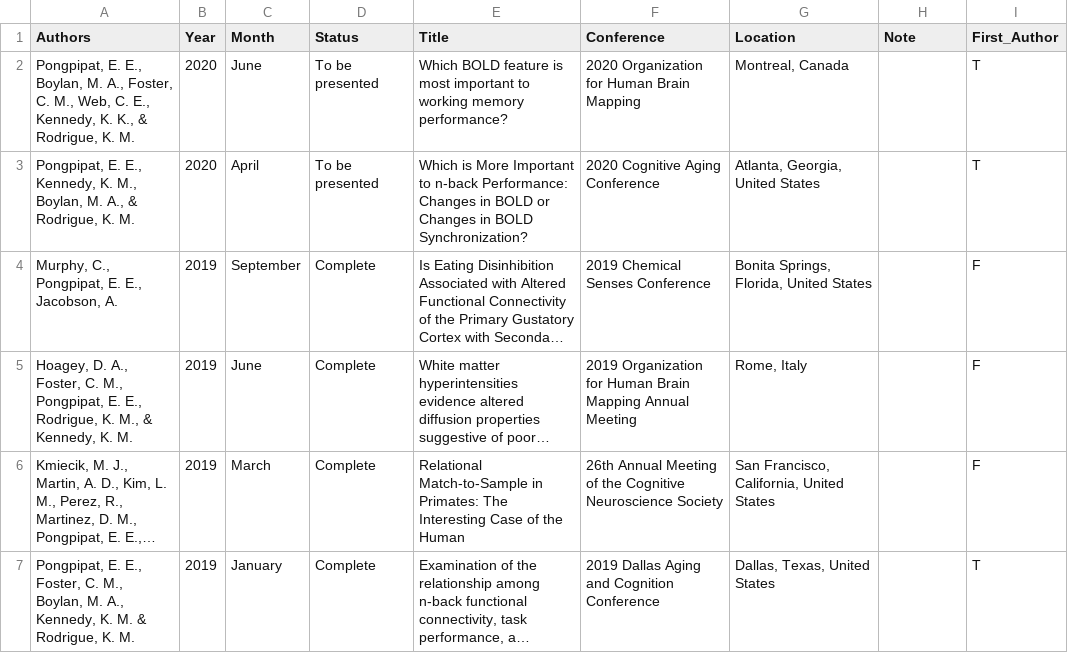
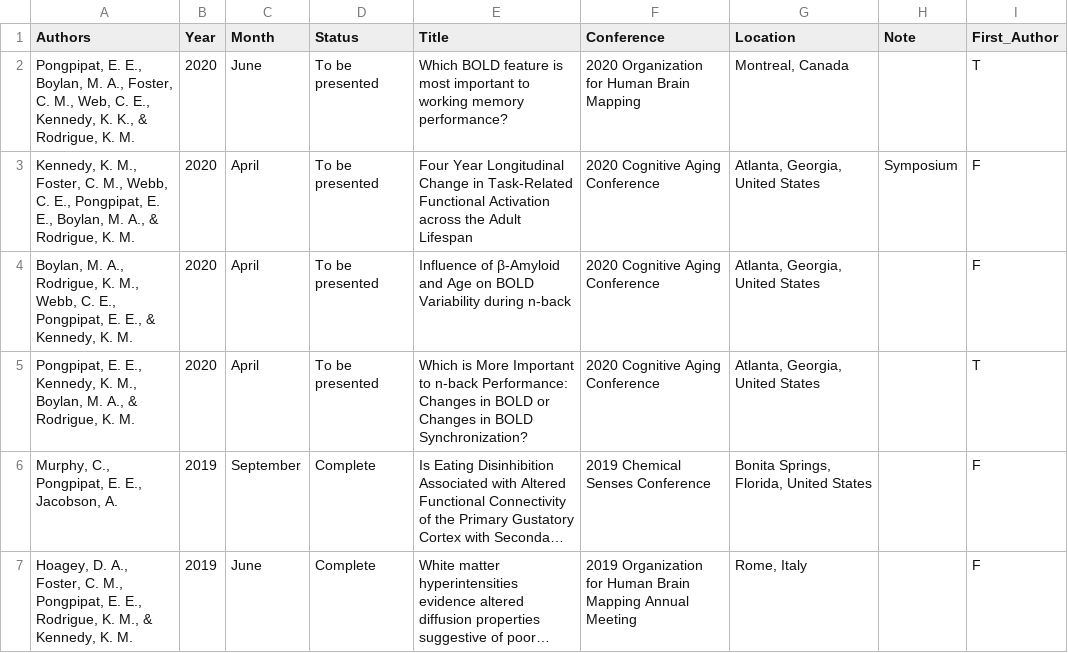
Before and after one commit to epongpipat/epongpipat.github.io, a CSV file: posters.csv, drawn as a sheet; only a part is shown; the shorter side is filled out with more unchanged rows; long unchanged cells end in ….

Commit message:
update posters on cv

```diff
--- a/posters.csv
+++ b/posters.csv
@@ -2,2 +2,4 @@
 "Pongpipat, E. E., Boylan, M. A., Foster, C. M., Web, C. E., Kennedy, K. K., & Rodrigue, K. M.",2020,June,To be presented,Which BOLD feature is most important to working memory performance?,2020 Organization for Human Brain Mapping,"Montreal, Canada",,T
+"Kennedy, K. M., Foster, C. M., Webb, C. E., Pongpipat, E. E., Boylan, M. A., & Rodrigue, K. M.",2020,April,To be presented,Four Year Longitudinal Change in Task-Related Functional Activation across the Adult Lifespan,2020 Cognitive Aging Conference,"Atlanta, Georgia, United States",Symposium,F
+"Boylan, M. A., Rodrigue, K. M., Webb, C. E., Pongpipat, E. E., & Kennedy, K. M.",2020,April,To be presented,Influence of β-Amyloid and Age on BOLD Variability during n-back,2020 Cognitive Aging Conference,"Atlanta, Georgia, United States",,F
 "Pongpipat, E. E., Kennedy, K. M., Boylan, M. A., & Rodrigue, K. M.",2020,April,To be presented,Which is More Important to n-back Performance: Changes in BOLD or Changes in BOLD Synchronization?,2020 Cognitive Aging Conference,"Atlanta, Georgia, United States",,T
```
Also changed, not shown: 3 other files.
